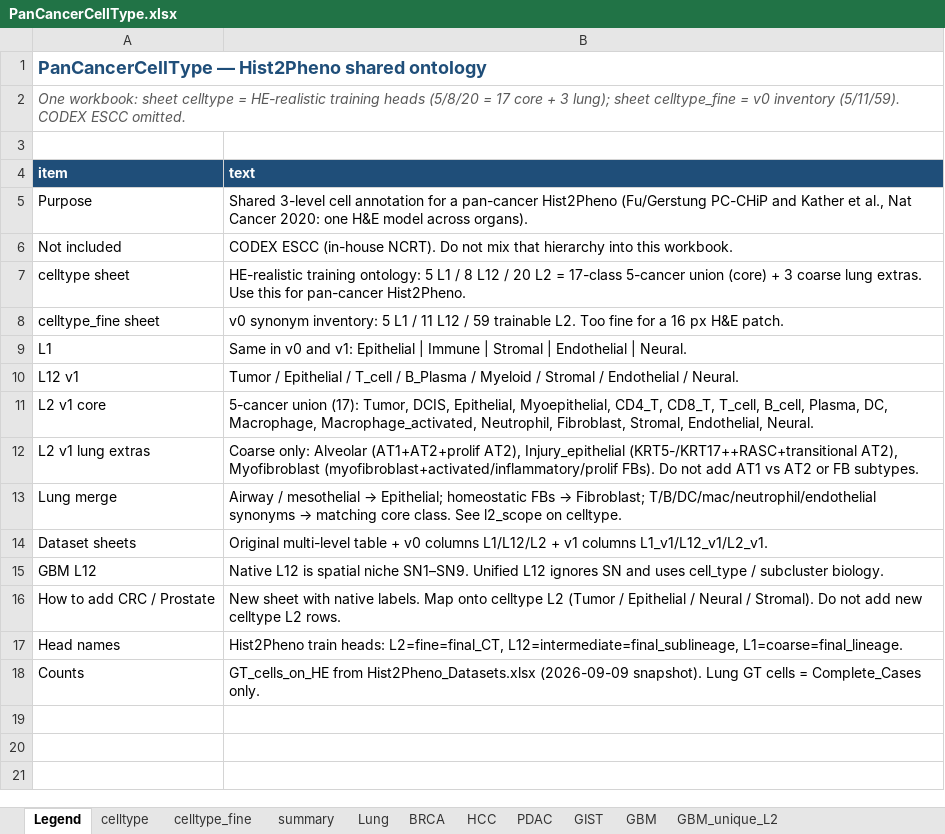
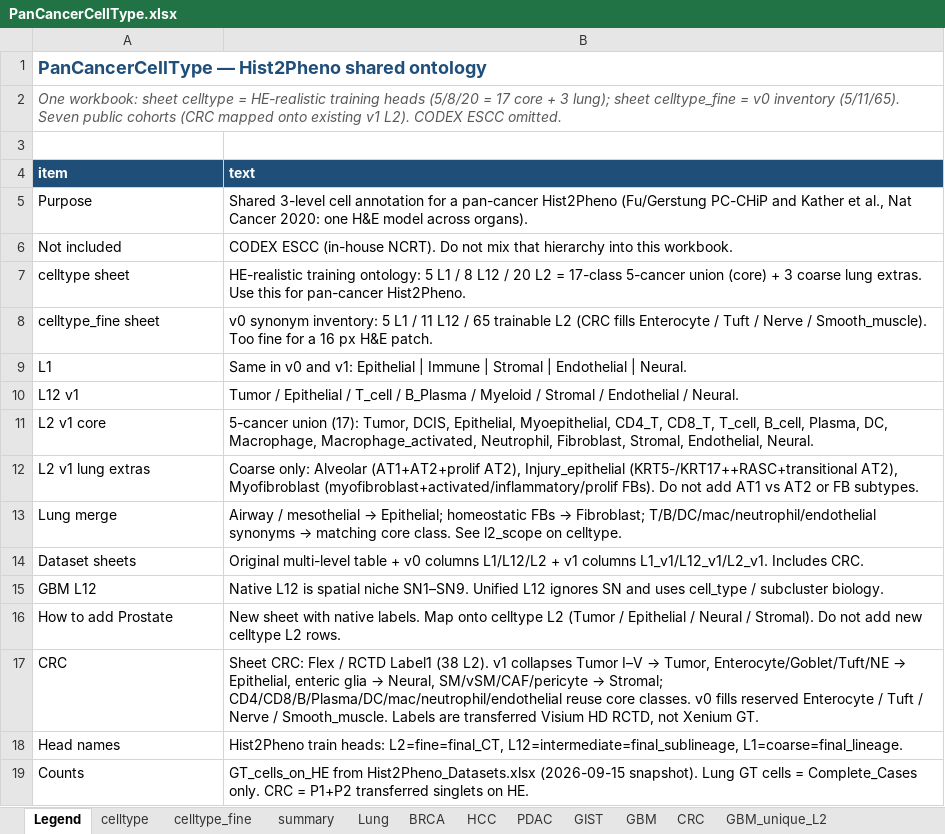
Before and after one commit to LingyuLi-math/Hist2Pheno, an Excel workbook: code/Hist2Pheno_pkg/dataset/PanCancerCellType.xlsx, sheet Legend, drawn as a sheet; values as stored, in another font and other column widths than the file's, no borders; addresses are those after the commit; the diff names each change by its address in the sheet, - before the commit and + after, or states it on an @@ line.

Commit message:
update pancancer cell label

```diff
--- a/code/Hist2Pheno_pkg/dataset/PanCancerCellType.xlsx (sheet Legend)
+++ b/code/Hist2Pheno_pkg/dataset/PanCancerCellType.xlsx (sheet Legend)
+sheet tab: CRC
-A2 (item): …v0 inventory (5/11/59). CODEX ESCC…
+A2 (item): …v0 inventory (5/11/65). Seven public cohorts (CRC mapped onto existing v1 L2). CODEX ESCC…
-B8 (text): …L12 / 59 trainable L2. Too fine…
+B8 (text): …L12 / 65 trainable L2 (CRC fills Enterocyte / Tuft / Nerve / Smooth_muscle). Too fine…
-B14 (text): …columns L1_v1/L12_v1/L2_v1.
+B14 (text): …columns L1_v1/L12_v1/L2_v1. Includes CRC.
-A16 (item): How to add CRC / Prostate
+A16 (item): How to add Prostate
+row 17: CRC | Sheet CRC: Flex / RCTD Label1 (38 L2). v1 collapses Tumor I–V → Tumor, Enterocyte/Goblet/Tuft/NE → Epithelial, enteric glia → Neural, SM/vSM/CAF/pericyte → Stromal; CD4/CD8/B/Plasma/DC/mac/neutrophil/endothelial reuse core classes. v0 fills reserved Enterocyte / Tuft / Nerve / Smooth_muscle. Labels are transferred Visium HD RCTD, not Xenium GT.
-B19 (text): …from Hist2Pheno_Datasets.xlsx (2026-09-09 snapshot). Lung GT cells = Complete_Cases only.
+B19 (text): …from Hist2Pheno_Datasets.xlsx (2026-09-15 snapshot). Lung GT cells = Complete_Cases only. CRC = P1+P2 transferred singlets on HE.
```
Also changed, not shown: sheet celltype_fine, sheet celltype, sheet summary, code/Hist2Pheno_pkg/dataset/Hist2Pheno_Datasets.xlsx, 4 other files.
